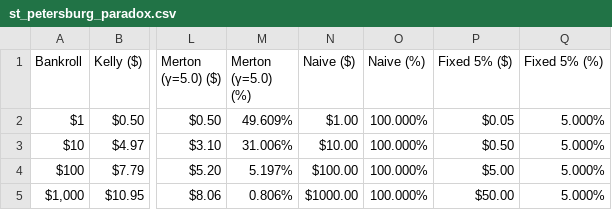
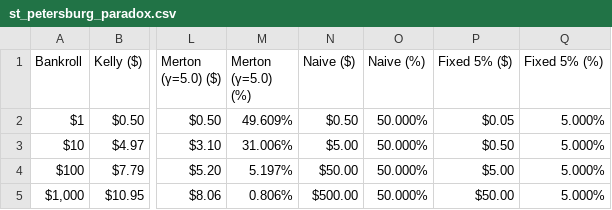
Before and after one commit to wdm0006/keeks, a CSV file: examples/output/st_petersburg_paradox.csv, drawn as a sheet; only a part is shown, gaps mark what is left out; the diff names each change by its address in the sheet, - before the commit and + after, or states it on an @@ line.

```diff
--- a/examples/output/st_petersburg_paradox.csv
+++ b/examples/output/st_petersburg_paradox.csv
-N2 (Naive ($)): $1.00
+N2 (Naive ($)): $0.50
-O2:O5 (Naive (%)): 100.000%
+O2:O5 (Naive (%)): 50.000%
-N3 (Naive ($)): $10.00
+N3 (Naive ($)): $5.00
-N4 (Naive ($)): $100.00
+N4 (Naive ($)): $50.00
-N5 (Naive ($)): $1000.00
+N5 (Naive ($)): $500.00
```
Also changed, not shown: 6 other files.
